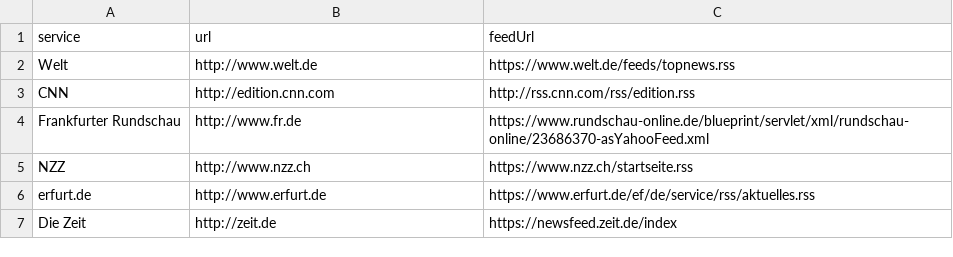
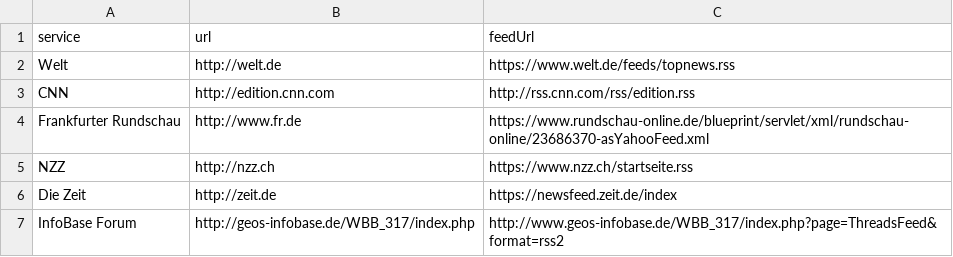
Before and after one commit to HubertHuckevoll/feedProxy, a CSV file: privdata/feedProxySheet.csv, drawn as a sheet.

```diff
--- a/privdata/feedProxySheet.csv
+++ b/privdata/feedProxySheet.csv
@@ -1,7 +1,7 @@
 service,url,feedUrl
-Welt,http://www.welt.de,https://www.welt.de/feeds/topnews.rss
+Welt,http://welt.de,https://www.welt.de/feeds/topnews.rss
 CNN,http://edition.cnn.com,http://rss.cnn.com/rss/edition.rss
 Frankfurter Rundschau,http://www.fr.de,https://www.rundschau-online.de/blueprint/servlet/xml/rundschau-online/23686370-asYahooFeed.xml
-NZZ,http://www.nzz.ch,https://www.nzz.ch/startseite.rss
-erfurt.de,http://www.erfurt.de,https://www.erfurt.de/ef/de/service/rss/aktuelles.rss
+NZZ,http://nzz.ch,https://www.nzz.ch/startseite.rss
 Die Zeit,http://zeit.de,https://newsfeed.zeit.de/index
+InfoBase Forum,http://geos-infobase.de/WBB_317/index.php,http://www.geos-infobase.de/WBB_317/index.php?page=ThreadsFeed&format=rss2
```
Also changed, not shown: 6 other files.
